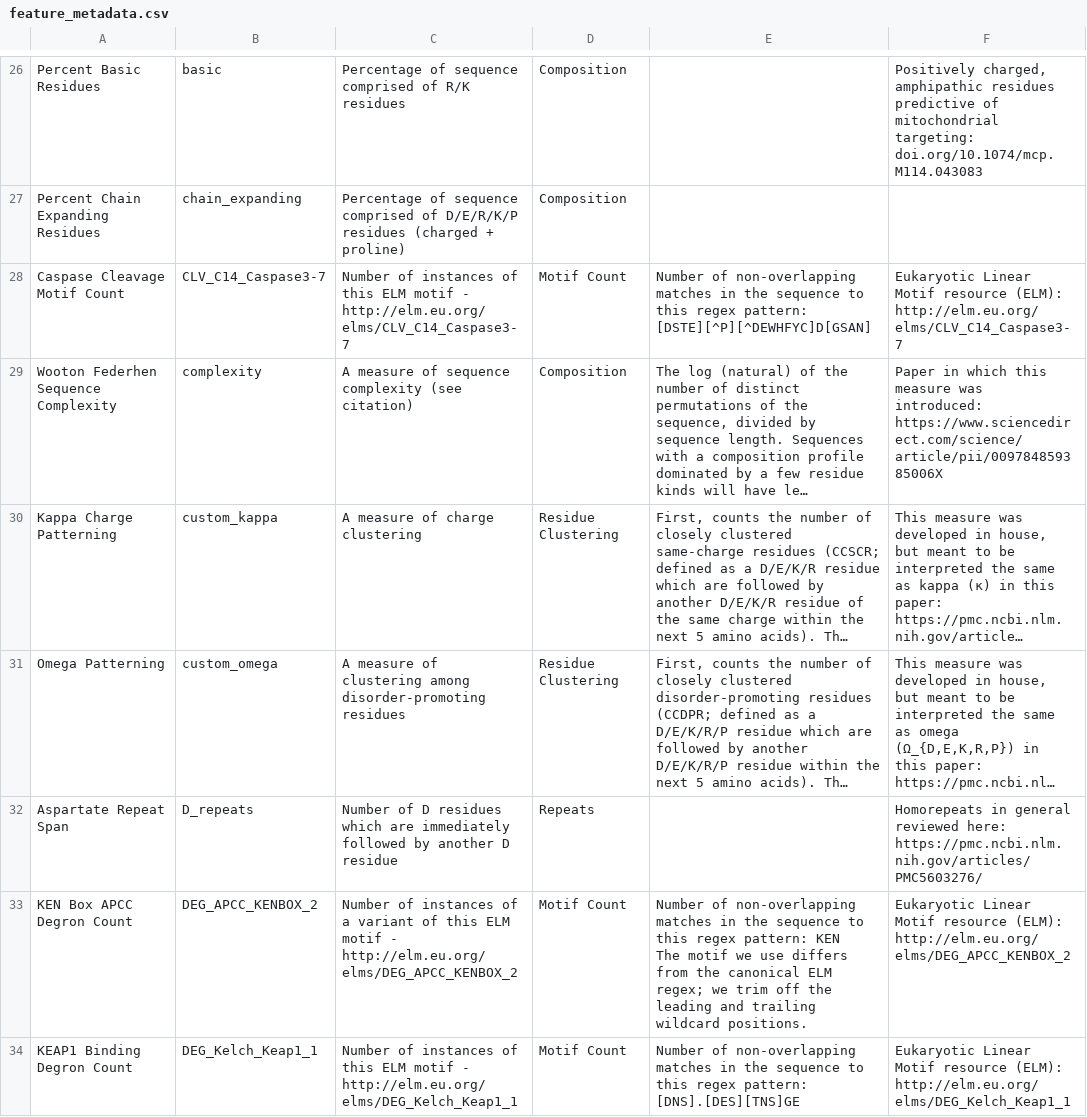
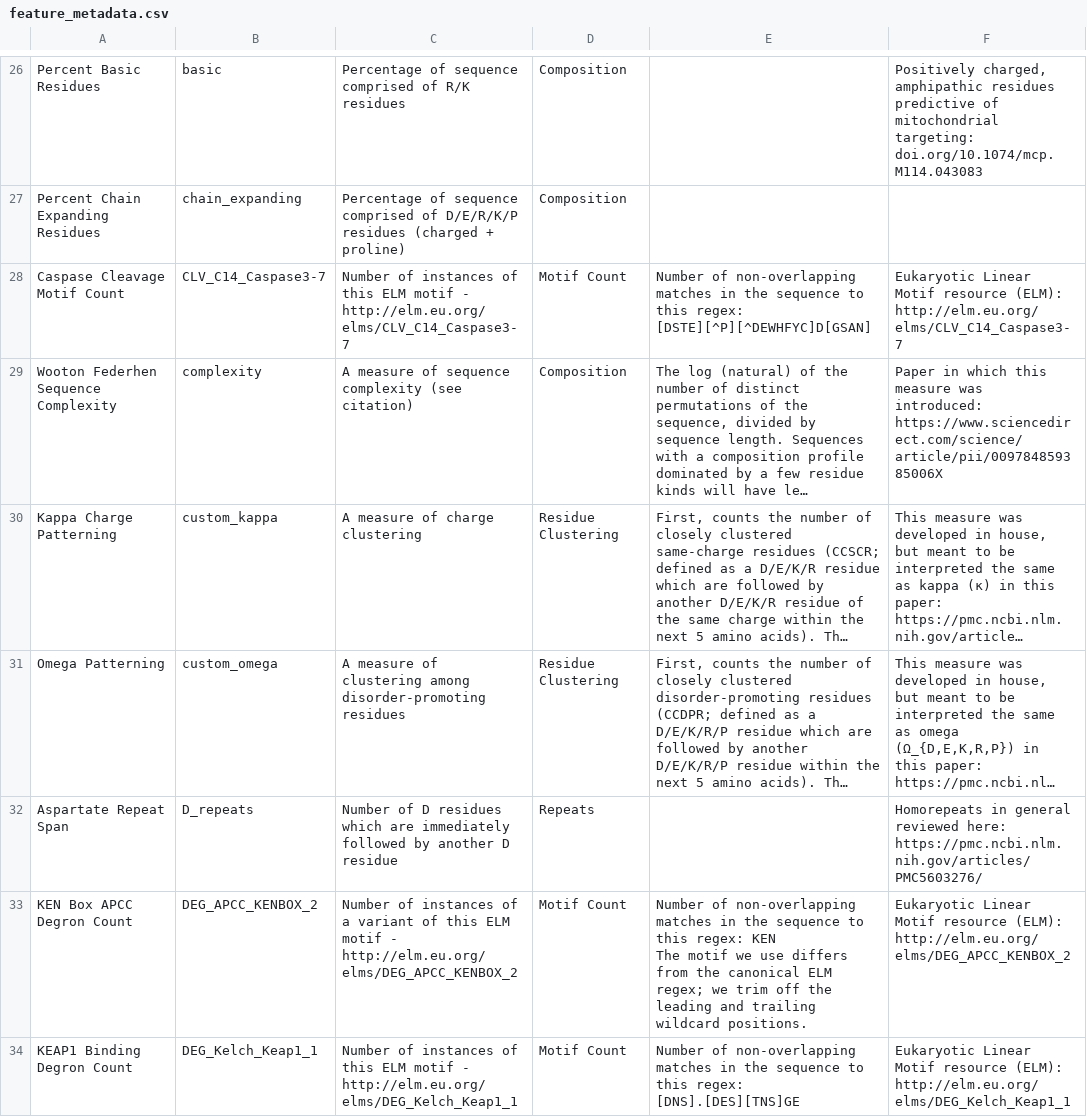
Before and after one commit to alex-tianhuang/faidr_desi, a CSV file: js/src/assets/feature_metadata.csv, drawn as a sheet; only a part is shown, gaps mark what is left out; long unchanged cells end in …; ↵ is a line break in a cell; the diff covers the shown part only; the diff names each change by its address in the sheet, - before the commit and + after, or states it on an @@ line.

Commit message:
text edit: "regex pattern" to "regex"

```diff
--- a/js/src/assets/feature_metadata.csv
+++ b/js/src/assets/feature_metadata.csv
-E28: …to this regex pattern: [DSTE][^P][^DEWHFYC]D[GSAN]
+E28: …to this regex: [DSTE][^P][^DEWHFYC]D[GSAN]
-E33: …to this regex pattern: KEN ↵ The…
+E33: …to this regex: KEN ↵ The…
-E34: …to this regex pattern: [DNS].[DES][TNS]GE
+E34: …to this regex: [DNS].[DES][TNS]GE
```
Also changed, not shown: 66 edited cells elsewhere in this file, 2 other files.
